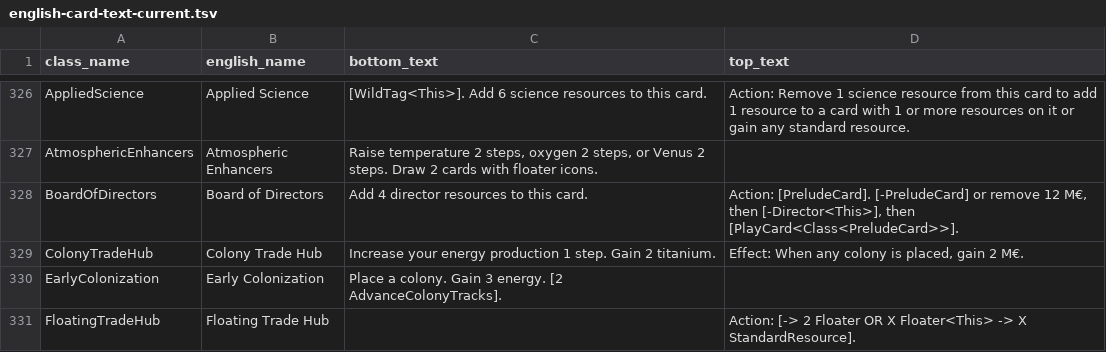
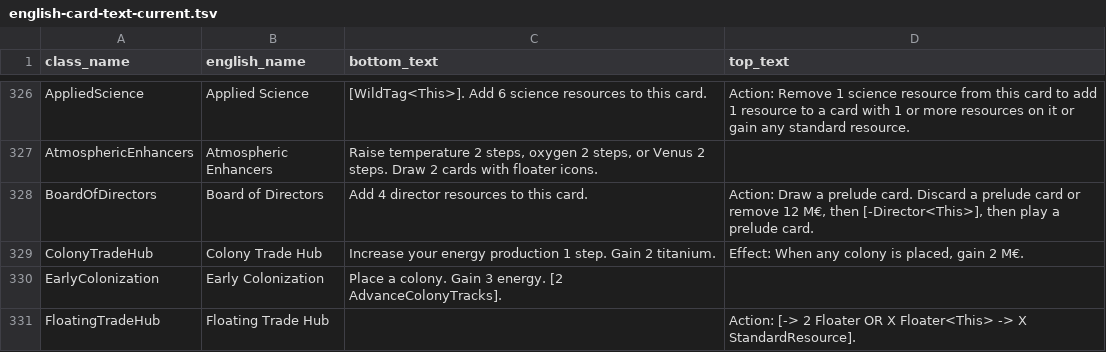
Before and after one commit to MartianZoo/solarnet, a TSV file: language/src/main/resources/language/english-card-text-current.tsv, drawn as a sheet; only a part is shown, gaps mark what is left out; the diff covers the shown part only.

Commit message:
Render card behavior from structural declarations

```diff
--- a/language/src/main/resources/language/english-card-text-current.tsv
+++ b/language/src/main/resources/language/english-card-text-current.tsv
@@ -327,3 +327,3 @@ AppliedScience	Applied Science	[WildTag<This>]. Add 6 science resources to this
 AtmosphericEnhancers	Atmospheric Enhancers	Raise temperature 2 steps, oxygen 2 steps, or Venus 2 steps. Draw 2 cards with floater icons.
-BoardOfDirectors	Board of Directors	Add 4 director resources to this card.	Action: [PreludeCard]. [-PreludeCard] or remove 12 M€, then [-Director<This>], then [PlayCard<Class<PreludeCard>>].
+BoardOfDirectors	Board of Directors	Add 4 director resources to this card.	Action: Draw a prelude card. Discard a prelude card or remove 12 M€, then [-Director<This>], then play a prelude card.
 ColonyTradeHub	Colony Trade Hub	Increase your energy production 1 step. Gain 2 titanium.	Effect: When any colony is placed, gain 2 M€.
```
Also changed, not shown: 20 edited cells elsewhere in this file, 10 other files.
